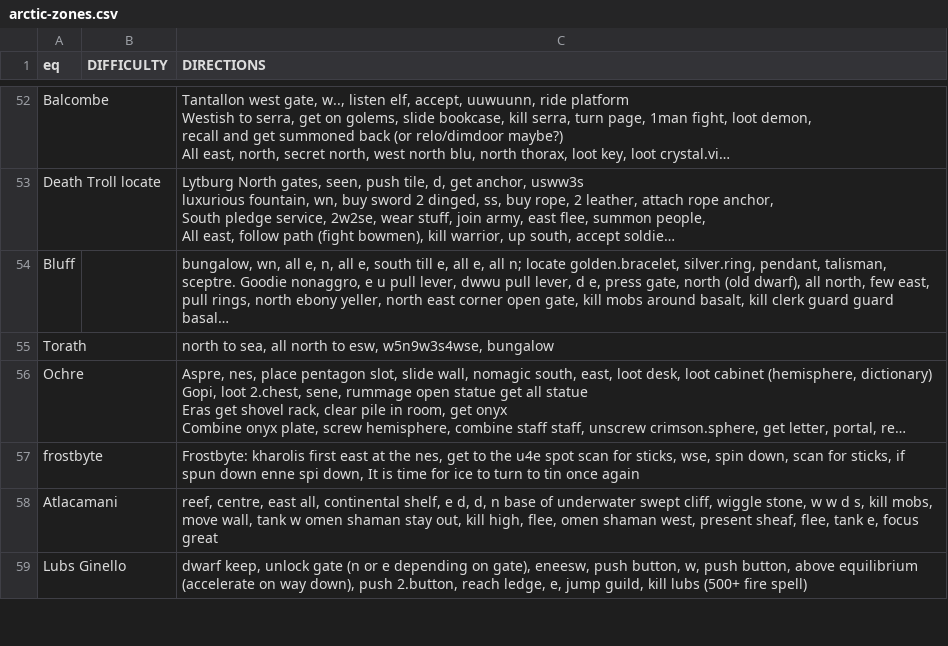
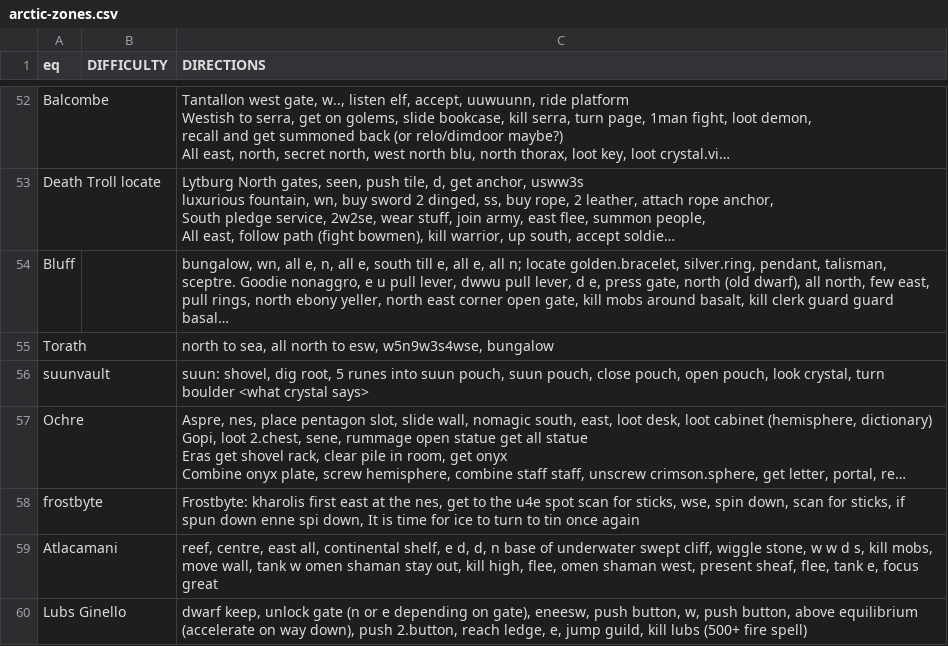
Before and after one commit to wanfamilia/arcticbots, a CSV file: arctic-zones.csv, drawn as a sheet; only a part is shown, gaps mark what is left out; long unchanged cells end in …; the diff names each change by its address in the sheet, - before the commit and + after, or states it on an @@ line.

```diff
--- a/arctic-zones.csv
+++ b/arctic-zones.csv
+row 56: suunvault |  | suun: shovel, dig root, 5 runes into suun pouch, suun pouch, close pouch, open pouch, look crystal, turn boulder <what crystal says>
```
Also changed, not shown: 1 other file.
